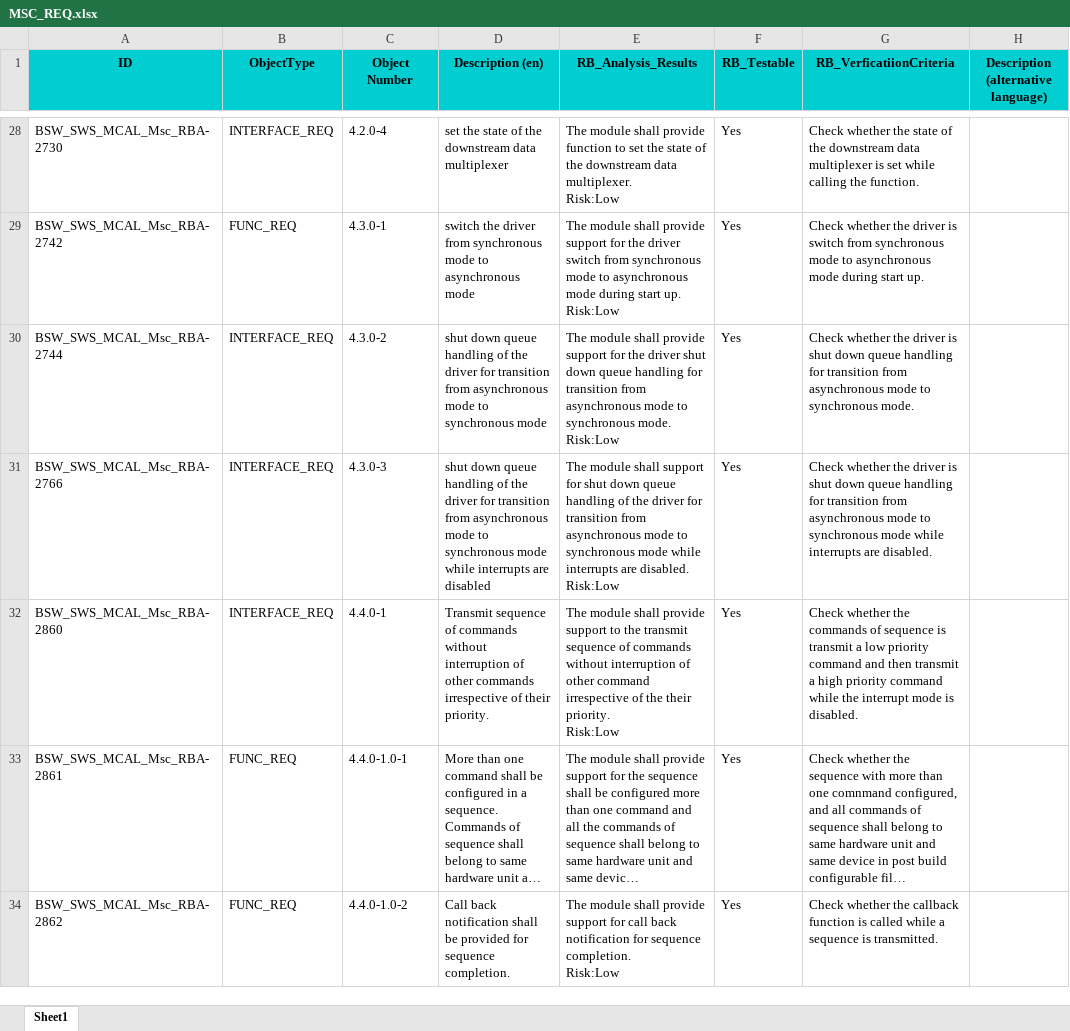
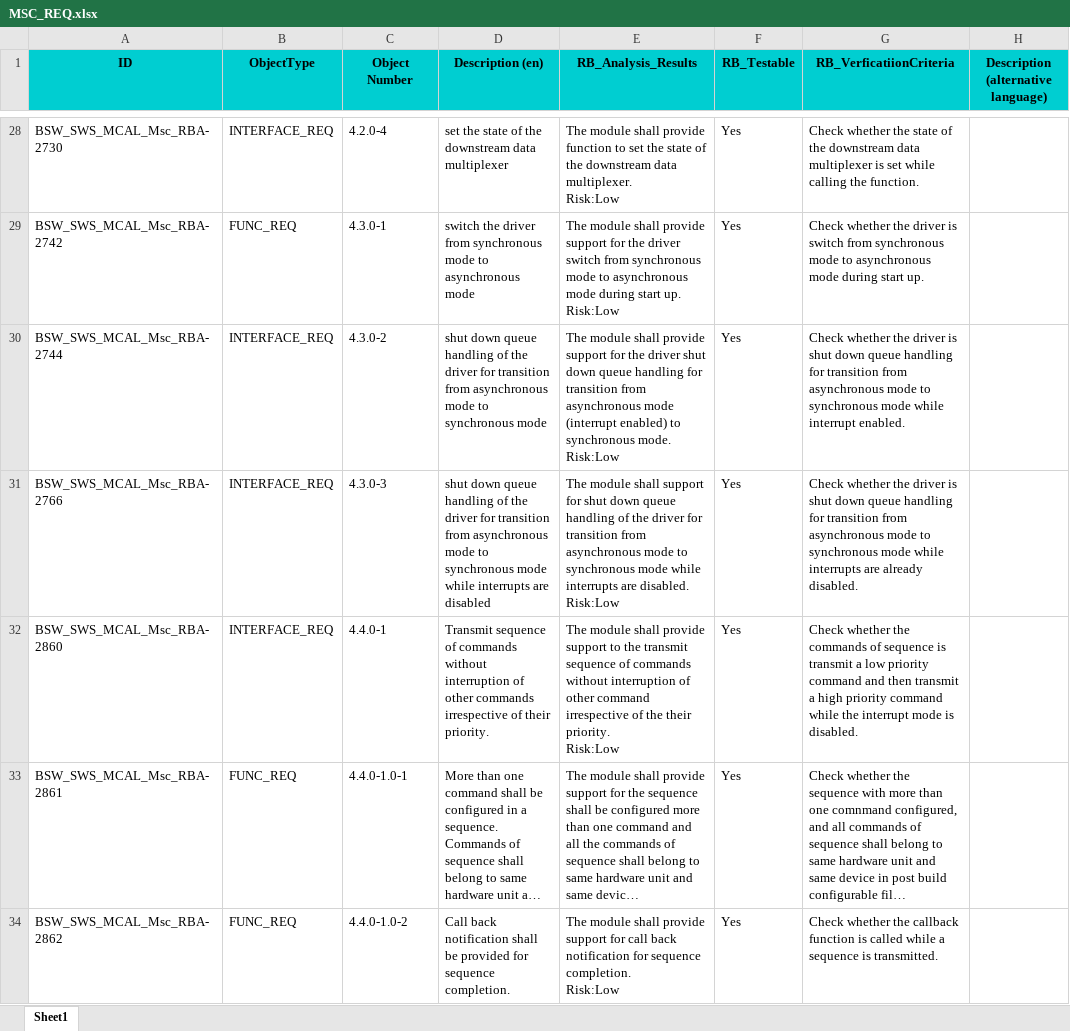
Before and after one commit to KhoiNguyen-88/HelloWorld, an Excel workbook: MSC_REQ.xlsx, sheet Sheet1, drawn as a sheet; only a part is shown, gaps mark what is left out; long unchanged cells end in …; values as stored, in another font and other column widths than the file's, no borders; the diff names each change by its address in the sheet, - before the commit and + after, or states it on an @@ line.

```diff
--- a/MSC_REQ.xlsx (sheet Sheet1)
+++ b/MSC_REQ.xlsx (sheet Sheet1)
-E30 (RB_Analysis_Results): …asynchronous mode to synchronous…
+E30 (RB_Analysis_Results): …asynchronous mode (interrupt enabled) to synchronous…
-G30 (RB_VerficatiionCriteria): …to synchronous mode.
+G30 (RB_VerficatiionCriteria): …to synchronous mode while interrupt enabled.
-G31 (RB_VerficatiionCriteria): …interrupts are disabled.
+G31 (RB_VerficatiionCriteria): …interrupts are already disabled.
```
Also changed, not shown: DIO.xlsx, DIOREQ.xlsx.
